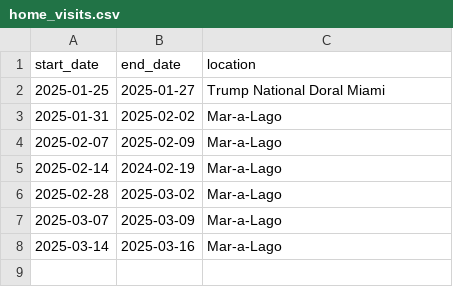
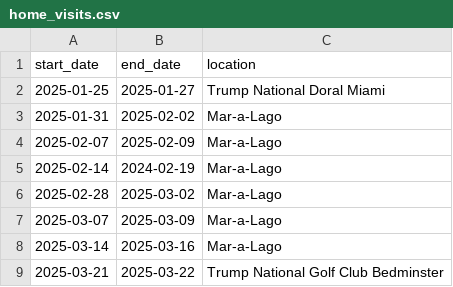
Before and after one commit to harrisj/trump_data, a CSV file: home_visits/home_visits.csv, drawn as a sheet; the diff names each change by its address in the sheet, - before the commit and + after, or states it on an @@ line.

Commit message:
Another home visit

```diff
--- a/home_visits/home_visits.csv
+++ b/home_visits/home_visits.csv
+row 9: 2025-03-21 | 2025-03-22 | Trump National Golf Club Bedminster
```
